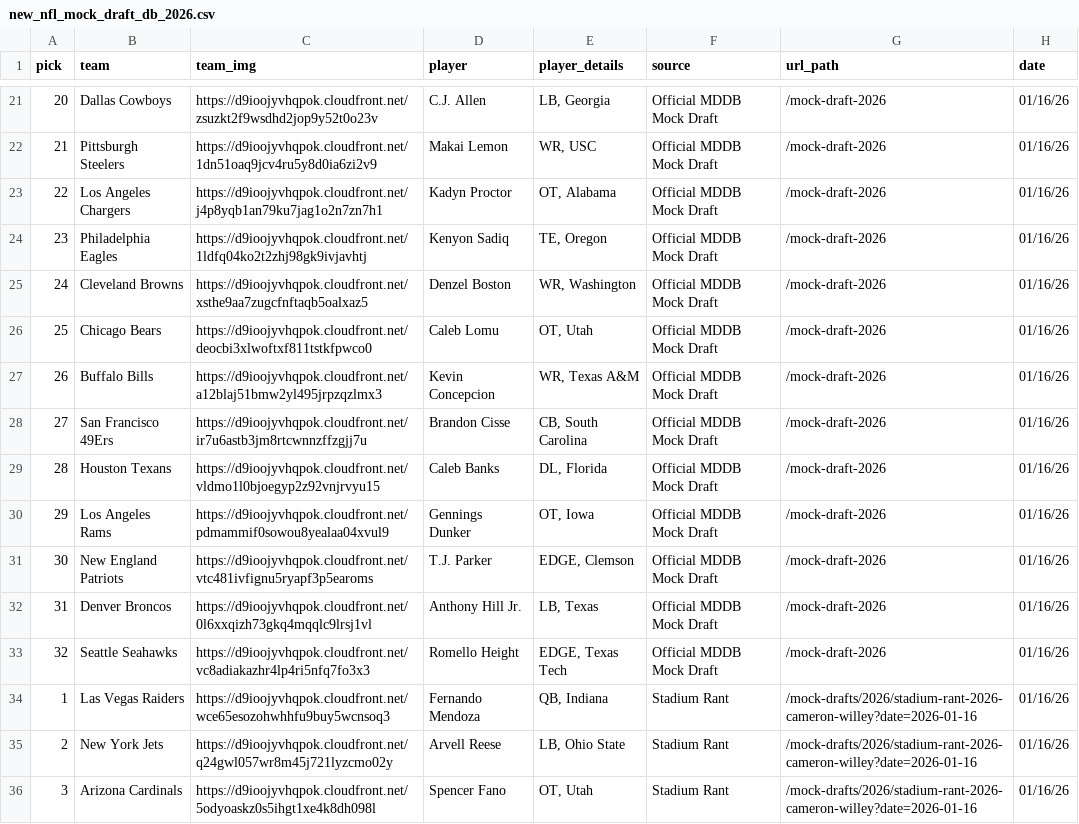
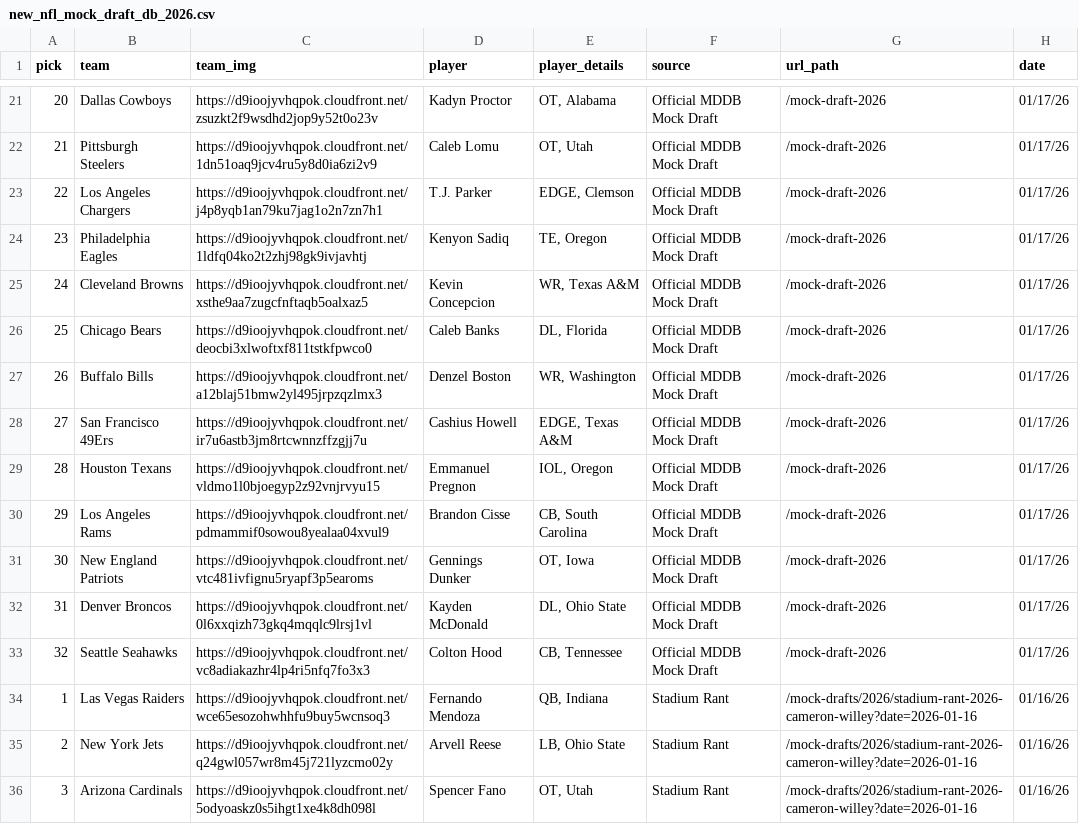
Before and after one commit to aaroncolesmith/data_nfl_mock_draft, a CSV file: data/new_nfl_mock_draft_db_2026.csv, drawn as a sheet; only a part is shown, gaps mark what is left out; the diff covers the shown part only.

```diff
--- a/data/new_nfl_mock_draft_db_2026.csv
+++ b/data/new_nfl_mock_draft_db_2026.csv
@@ -21,14 +21,14 @@ pick,team,team_img,player,player_details,source,url_path,date
-20,Dallas Cowboys,https://d9ioojyvhqpok.cloudfront.net/zsuzkt2f9wsdhd2jop9y52t0o23v,C.J. Allen,"LB, Georgia",Official MDDB Mock Draft,/mock-draft-2026,01/16/26
-21,Pittsburgh Steelers,https://d9ioojyvhqpok.cloudfront.net/1dn51oaq9jcv4ru5y8d0ia6zi2v9,Makai Lemon,"WR, USC",Official MDDB Mock Draft,/mock-draft-2026,01/16/26
-22,Los Angeles Chargers,https://d9ioojyvhqpok.cloudfront.net/j4p8yqb1an79ku7jag1o2n7zn7h1,Kadyn Proctor,"OT, Alabama",Official MDDB Mock Draft,/mock-draft-2026,01/16/26
-23,Philadelphia Eagles,https://d9ioojyvhqpok.cloudfront.net/1ldfq04ko2t2zhj98gk9ivjavhtj,Kenyon Sadiq,"TE, Oregon",Official MDDB Mock Draft,/mock-draft-2026,01/16/26
-24,Cleveland Browns,https://d9ioojyvhqpok.cloudfront.net/xsthe9aa7zugcfnftaqb5oalxaz5,Denzel Boston,"WR, Washington",Official MDDB Mock Draft,/mock-draft-2026,01/16/26
-25,Chicago Bears,https://d9ioojyvhqpok.cloudfront.net/deocbi3xlwoftxf811tstkfpwco0,Caleb Lomu,"OT, Utah",Official MDDB Mock Draft,/mock-draft-2026,01/16/26
-26,Buffalo Bills,https://d9ioojyvhqpok.cloudfront.net/a12blaj51bmw2yl495jrpzqzlmx3,Kevin Concepcion,"WR, Texas A&M",Official MDDB Mock Draft,/mock-draft-2026,01/16/26
-27,San Francisco 49Ers,https://d9ioojyvhqpok.cloudfront.net/ir7u6astb3jm8rtcwnnzffzgjj7u,Brandon Cisse,"CB, South Carolina",Official MDDB Mock Draft,/mock-draft-2026,01/16/26
-28,Houston Texans,https://d9ioojyvhqpok.cloudfront.net/vldmo1l0bjoegyp2z92vnjrvyu15,Caleb Banks,"DL, Florida",Official MDDB Mock Draft,/mock-draft-2026,01/16/26
-29,Los Angeles Rams,https://d9ioojyvhqpok.cloudfront.net/pdmammif0sowou8yealaa04xvul9,Gennings Dunker,"OT, Iowa",Official MDDB Mock Draft,/mock-draft-2026,01/16/26
-30,New England Patriots,https://d9ioojyvhqpok.cloudfront.net/vtc481ivfignu5ryapf3p5earoms,T.J. Parker,"EDGE, Clemson",Official MDDB Mock Draft,/mock-draft-2026,01/16/26
-31,Denver Broncos,https://d9ioojyvhqpok.cloudfront.net/0l6xxqizh73gkq4mqqlc9lrsj1vl,Anthony Hill Jr.,"LB, Texas",Official MDDB Mock Draft,/mock-draft-2026,01/16/26
-32,Seattle Seahawks,https://d9ioojyvhqpok.cloudfront.net/vc8adiakazhr4lp4ri5nfq7fo3x3,Romello Height,"EDGE, Texas Tech",Official MDDB Mock Draft,/mock-draft-2026,01/16/26
+20,Dallas Cowboys,https://d9ioojyvhqpok.cloudfront.net/zsuzkt2f9wsdhd2jop9y52t0o23v,Kadyn Proctor,"OT, Alabama",Official MDDB Mock Draft,/mock-draft-2026,01/17/26
+21,Pittsburgh Steelers,https://d9ioojyvhqpok.cloudfront.net/1dn51oaq9jcv4ru5y8d0ia6zi2v9,Caleb Lomu,"OT, Utah",Official MDDB Mock Draft,/mock-draft-2026,01/17/26
+22,Los Angeles Chargers,https://d9ioojyvhqpok.cloudfront.net/j4p8yqb1an79ku7jag1o2n7zn7h1,T.J. Parker,"EDGE, Clemson",Official MDDB Mock Draft,/mock-draft-2026,01/17/26
+23,Philadelphia Eagles,https://d9ioojyvhqpok.cloudfront.net/1ldfq04ko2t2zhj98gk9ivjavhtj,Kenyon Sadiq,"TE, Oregon",Official MDDB Mock Draft,/mock-draft-2026,01/17/26
+24,Cleveland Browns,https://d9ioojyvhqpok.cloudfront.net/xsthe9aa7zugcfnftaqb5oalxaz5,Kevin Concepcion,"WR, Texas A&M",Official MDDB Mock Draft,/mock-draft-2026,01/17/26
+25,Chicago Bears,https://d9ioojyvhqpok.cloudfront.net/deocbi3xlwoftxf811tstkfpwco0,Caleb Banks,"DL, Florida",Official MDDB Mock Draft,/mock-draft-2026,01/17/26
+26,Buffalo Bills,https://d9ioojyvhqpok.cloudfront.net/a12blaj51bmw2yl495jrpzqzlmx3,Denzel Boston,"WR, Washington",Official MDDB Mock Draft,/mock-draft-2026,01/17/26
+27,San Francisco 49Ers,https://d9ioojyvhqpok.cloudfront.net/ir7u6astb3jm8rtcwnnzffzgjj7u,Cashius Howell,"EDGE, Texas A&M",Official MDDB Mock Draft,/mock-draft-2026,01/17/26
+28,Houston Texans,https://d9ioojyvhqpok.cloudfront.net/vldmo1l0bjoegyp2z92vnjrvyu15,Emmanuel Pregnon,"IOL, Oregon",Official MDDB Mock Draft,/mock-draft-2026,01/17/26
+29,Los Angeles Rams,https://d9ioojyvhqpok.cloudfront.net/pdmammif0sowou8yealaa04xvul9,Brandon Cisse,"CB, South Carolina",Official MDDB Mock Draft,/mock-draft-2026,01/17/26
+30,New England Patriots,https://d9ioojyvhqpok.cloudfront.net/vtc481ivfignu5ryapf3p5earoms,Gennings Dunker,"OT, Iowa",Official MDDB Mock Draft,/mock-draft-2026,01/17/26
+31,Denver Broncos,https://d9ioojyvhqpok.cloudfront.net/0l6xxqizh73gkq4mqqlc9lrsj1vl,Kayden McDonald,"DL, Ohio State",Official MDDB Mock Draft,/mock-draft-2026,01/17/26
+32,Seattle Seahawks,https://d9ioojyvhqpok.cloudfront.net/vc8adiakazhr4lp4ri5nfq7fo3x3,Colton Hood,"CB, Tennessee",Official MDDB Mock Draft,/mock-draft-2026,01/17/26
 1,Las Vegas Raiders,https://d9ioojyvhqpok.cloudfront.net/wce65esozohwhhfu9buy5wcnsoq3,Fernando Mendoza,"QB, Indiana",Stadium Rant,/mock-drafts/2026/stadium-rant-2026-cameron-willey?date=2026-01-16,01/16/26
```
Also changed, not shown: 49 edited cells elsewhere in this file, 1 other file.
